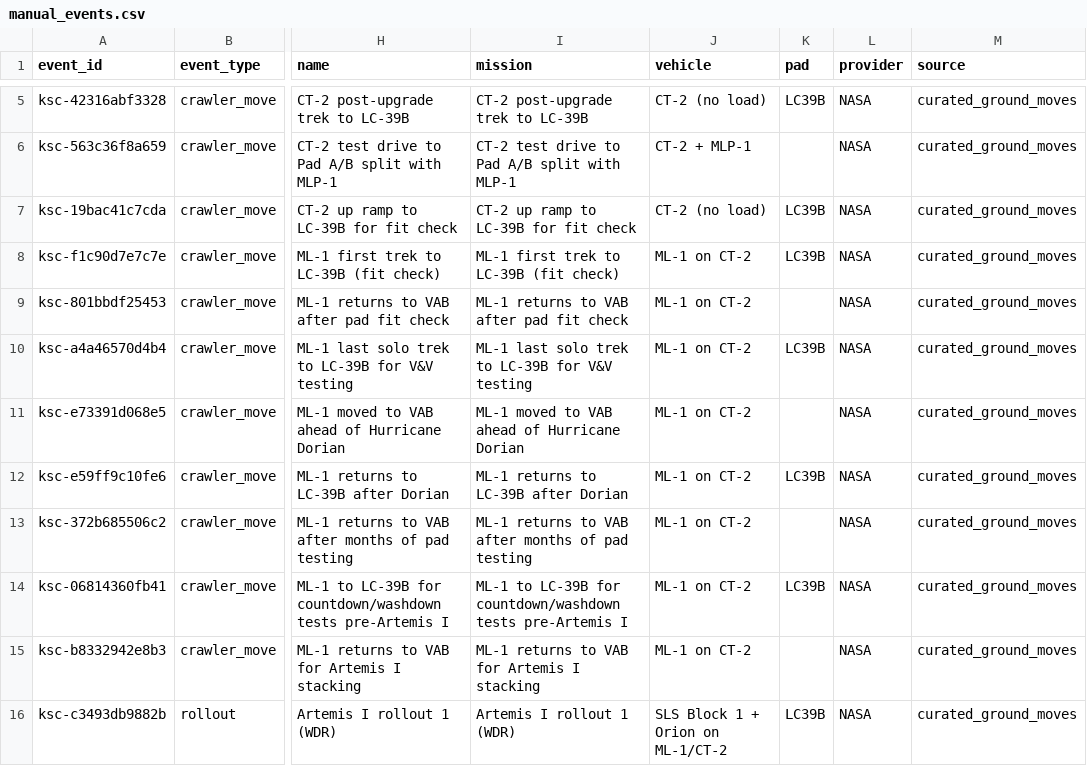
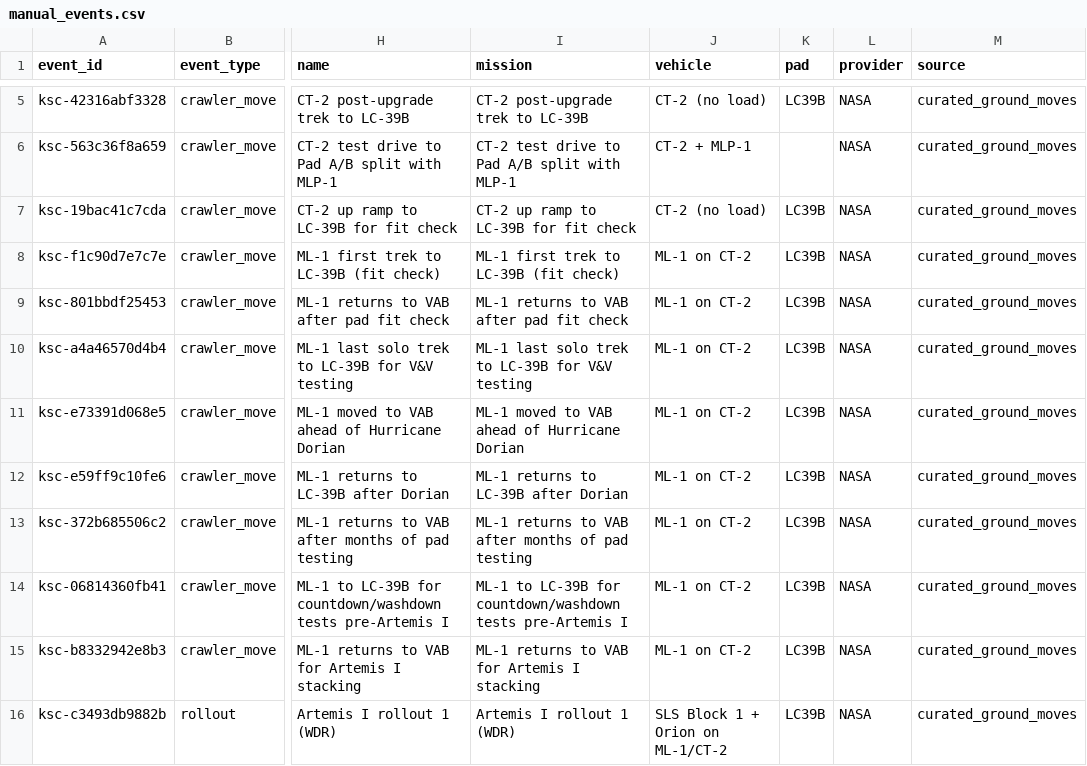
Before and after one commit to gthompson/KSCRocketSeismology, a CSV file: event_catalog_workflow_v5/data/curated/manual_events.csv, drawn as a sheet; only a part is shown, gaps mark what is left out; the diff covers the shown part only; the diff names each change by its address in the sheet, - before the commit and + after, or states it on an @@ line.

```diff
--- a/event_catalog_workflow_v5/data/curated/manual_events.csv
+++ b/event_catalog_workflow_v5/data/curated/manual_events.csv
-K9 (pad): (empty)
+K9 (pad): LC39B
-K11 (pad): (empty)
+K11 (pad): LC39B
-K13 (pad): (empty)
+K13 (pad): LC39B
-K15 (pad): (empty)
+K15 (pad): LC39B
```
Also changed, not shown: 7 edited cells elsewhere in this file, event_catalog_workflow_v5/data/raw/external/ll2_events.csv, 3 other files.
